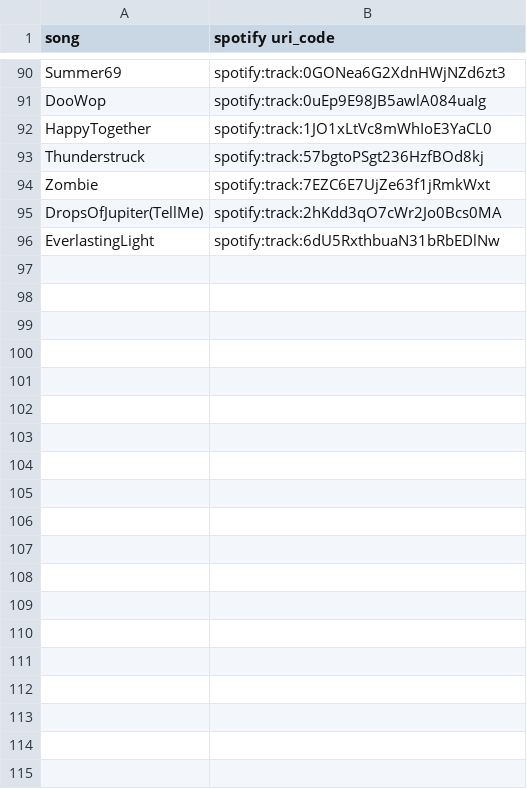
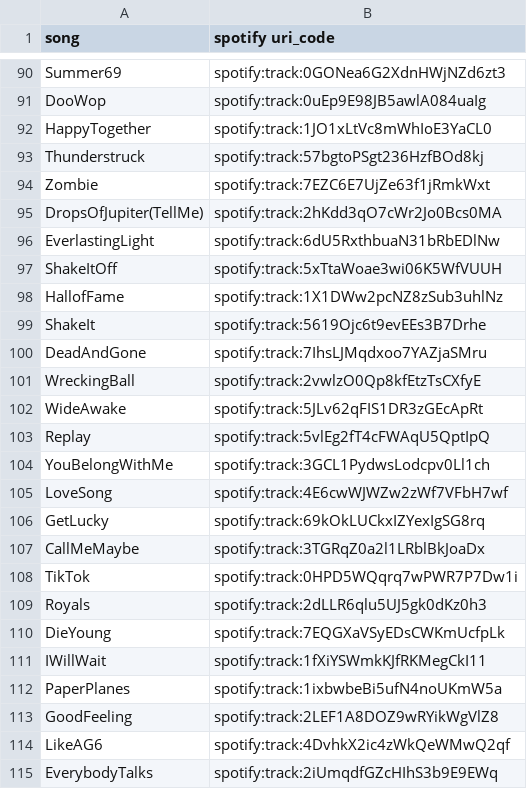
Before and after one commit to BraydenGess/cv-mariokartwii, a CSV file: audio/song_uri.csv, drawn as a sheet; only a part is shown, gaps mark what is left out; the diff covers the shown part only; the diff names each change by its address in the sheet, - before the commit and + after, or states it on an @@ line.

```diff
--- a/audio/song_uri.csv
+++ b/audio/song_uri.csv
+row 97: ShakeItOff | spotify:track:5xTtaWoae3wi06K5WfVUUH
+row 98: HallofFame | spotify:track:1X1DWw2pcNZ8zSub3uhlNz
+row 99: ShakeIt | spotify:track:5619Ojc6t9evEEs3B7Drhe
+row 100: DeadAndGone | spotify:track:7IhsLJMqdxoo7YAZjaSMru
+row 101: WreckingBall | spotify:track:2vwlzO0Qp8kfEtzTsCXfyE
+row 102: WideAwake | spotify:track:5JLv62qFIS1DR3zGEcApRt
+row 103: Replay | spotify:track:5vlEg2fT4cFWAqU5QptIpQ
+row 104: YouBelongWithMe | spotify:track:3GCL1PydwsLodcpv0Ll1ch
+row 105: LoveSong | spotify:track:4E6cwWJWZw2zWf7VFbH7wf
+row 106: GetLucky | spotify:track:69kOkLUCkxIZYexIgSG8rq
+row 107: CallMeMaybe | spotify:track:3TGRqZ0a2l1LRblBkJoaDx
+row 108: TikTok | spotify:track:0HPD5WQqrq7wPWR7P7Dw1i
+row 109: Royals | spotify:track:2dLLR6qlu5UJ5gk0dKz0h3
+row 110: DieYoung | spotify:track:7EQGXaVSyEDsCWKmUcfpLk
+row 111: IWillWait | spotify:track:1fXiYSWmkKJfRKMegCkI11
+row 112: PaperPlanes | spotify:track:1ixbwbeBi5ufN4noUKmW5a
+row 113: GoodFeeling | spotify:track:2LEF1A8DOZ9wRYikWgVlZ8
+row 114: LikeAG6 | spotify:track:4DvhkX2ic4zWkQeWMwQ2qf
+row 115: EverybodyTalks | spotify:track:2iUmqdfGZcHIhS3b9E9EWq
```
Also changed, not shown: 43 added rows elsewhere in this file, audio/playlists/rock.csv, audio/playlists/throwback-pop.csv, 2 other files.
